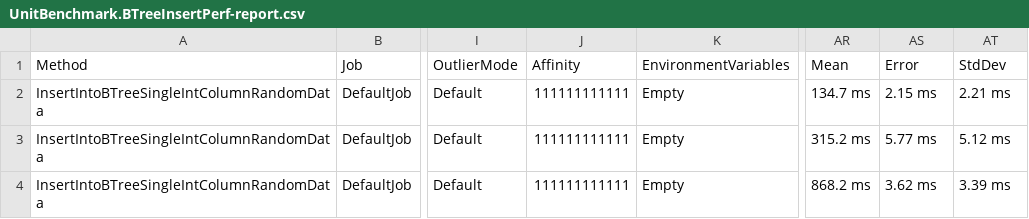
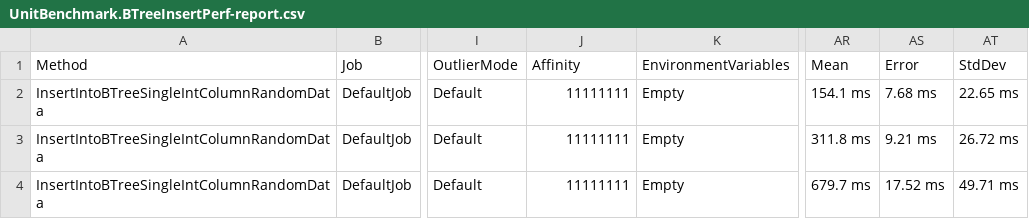
Before and after one commit to dasatomic/bgdb, a CSV file: UnitBenchmark/BenchmarkDotNet.Artifacts/results/UnitBenchmark.BTreeInsertPerf-report.csv, drawn as a sheet; only a part is shown, gaps mark what is left out; the diff names each change by its address in the sheet, - before the commit and + after, or states it on an @@ line.

```diff
--- a/UnitBenchmark/BenchmarkDotNet.Artifacts/results/UnitBenchmark.BTreeInsertPerf-report.csv
+++ b/UnitBenchmark/BenchmarkDotNet.Artifacts/results/UnitBenchmark.BTreeInsertPerf-report.csv
-J2:J4 (Affinity): 111111111111
+J2:J4 (Affinity): 11111111
-AR2 (Mean): 134.7 ms
+AR2 (Mean): 154.1 ms
-AS2 (Error): 2.15 ms
+AS2 (Error): 7.68 ms
-AT2 (StdDev): 2.21 ms
+AT2 (StdDev): 22.65 ms
-AR3 (Mean): 315.2 ms
+AR3 (Mean): 311.8 ms
-AS3 (Error): 5.77 ms
+AS3 (Error): 9.21 ms
-AT3 (StdDev): 5.12 ms
+AT3 (StdDev): 26.72 ms
-AR4 (Mean): 868.2 ms
+AR4 (Mean): 679.7 ms
-AS4 (Error): 3.62 ms
+AS4 (Error): 17.52 ms
-AT4 (StdDev): 3.39 ms
+AT4 (StdDev): 49.71 ms
```
Also changed, not shown: 6 other files.
